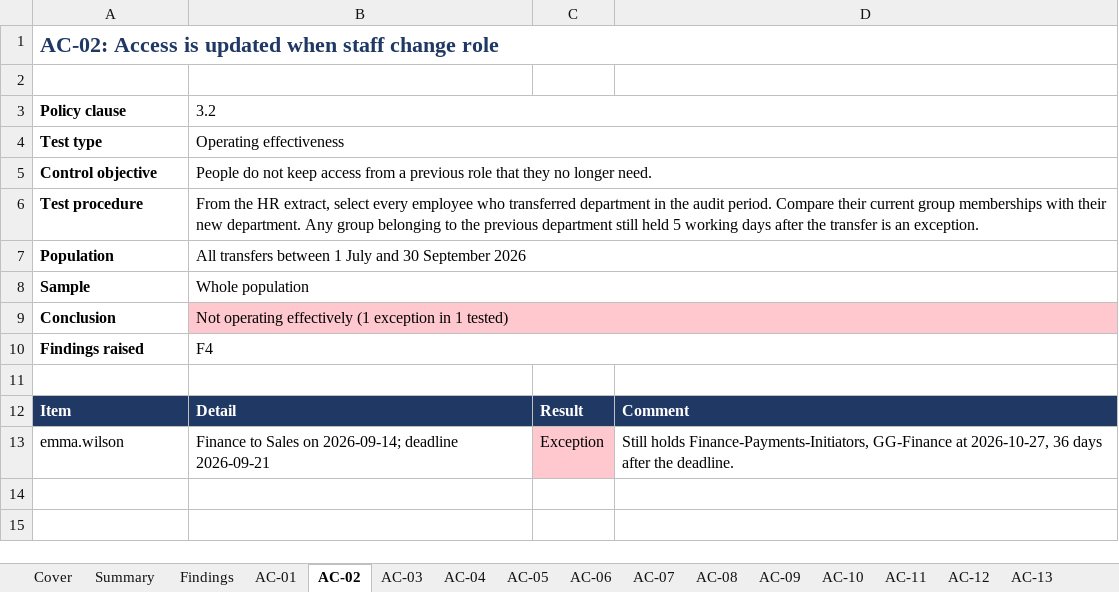
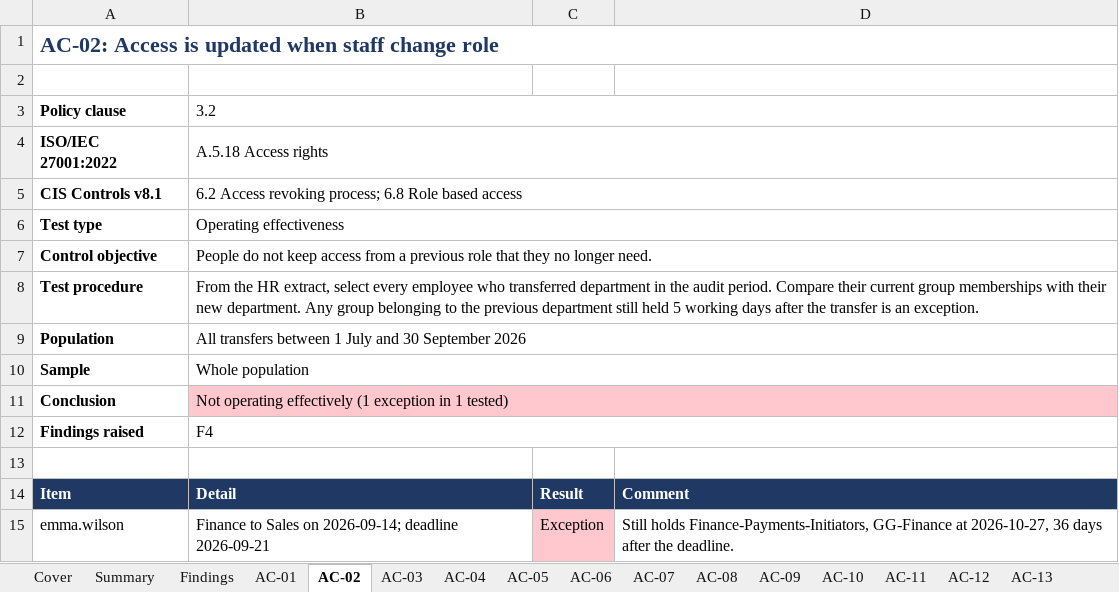
Before and after one commit to Deepak-Varikuppala/itgc-review-lab, an Excel workbook: workpapers/logical-access-workpaper.xlsx, sheet AC-02, drawn as a sheet; values as stored, in another font and other column widths than the file's, no borders; the diff names each change by its address in the sheet, - before the commit and + after, or states it on an @@ line.

Commit message:
Map each test to ISO/IEC 27001:2022 Annex A and CIS Controls v8.1

```diff
--- a/workpapers/logical-access-workpaper.xlsx (sheet AC-02)
+++ b/workpapers/logical-access-workpaper.xlsx (sheet AC-02)
+row 4: ISO/IEC 27001:2022 | A.5.18 Access rights
+row 5: CIS Controls v8.1 | 6.2 Access revoking process; 6.8 Role based access
```
Also changed, not shown: sheet Summary, sheet AC-09, sheet AC-05, sheet AC-14, sheet AC-03, sheet AC-08, 9 more sheets, 8 other files.
